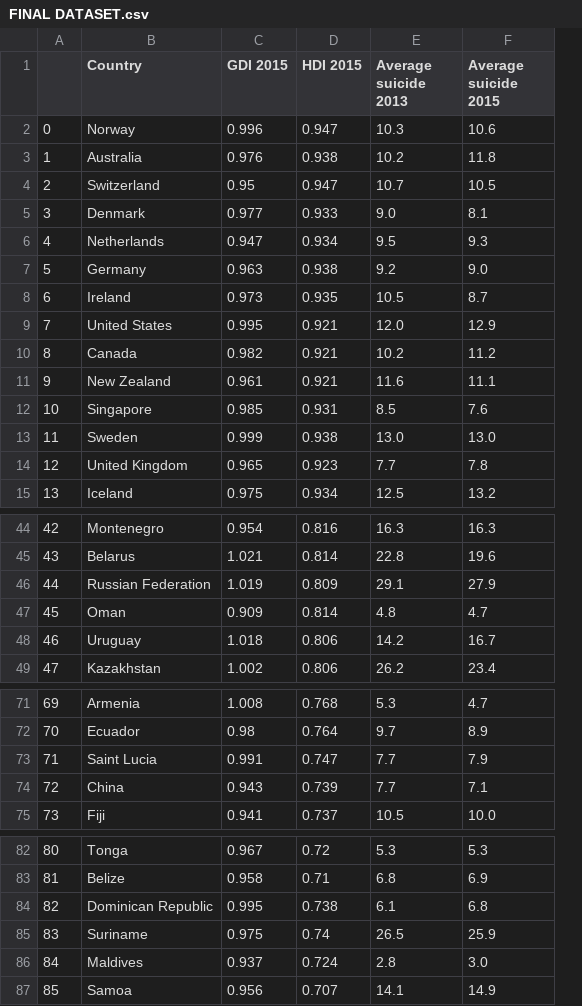
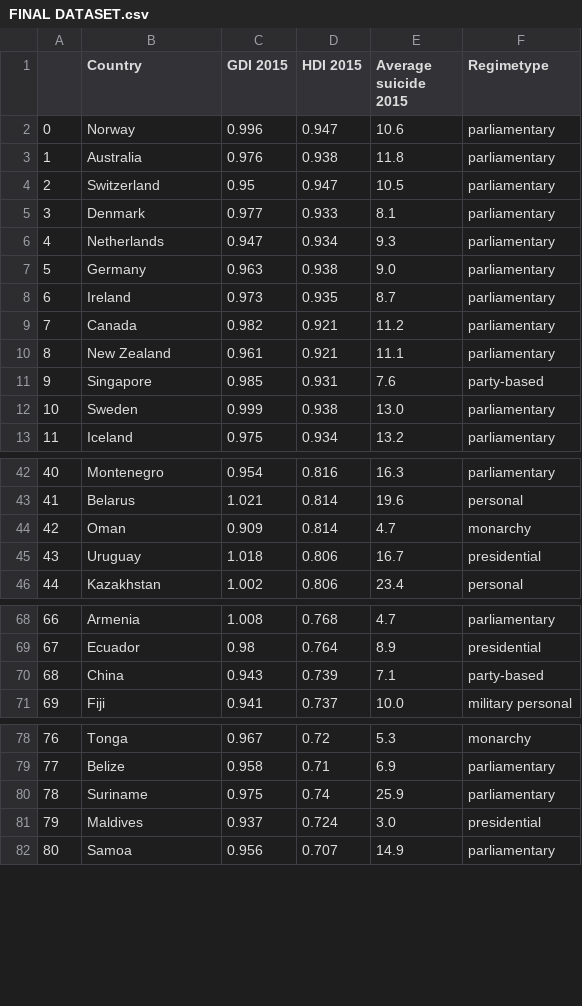
Before and after one commit to Lloydster25/Informatievisualisatie, a CSV file: databases/FINAL DATASET.csv, drawn as a sheet; only a part is shown, gaps mark what is left out; removed rows and columns are numbered as before the commit, all else as after; the diff covers the shown part only; the diff names each change by its address in the sheet, - before the commit and + after, or states it on an @@ line.

```diff
--- a/databases/FINAL DATASET.csv
+++ b/databases/FINAL DATASET.csv
-column E (Average suicide 2013), rows 2-8: 10.3 | 10.2 | 10.7 | 9.0 | 9.5 | 9.2 | 10.5; rows 10-13: 10.2 | 11.6 | 8.5 | 13.0; row 15: 12.5; rows 44-45: 16.3 | 22.8; rows 47-49: 4.8 | 14.2 | 26.2; rows 71-72: 5.3 | 9.7; rows 74-75: 7.7 | 10.5; rows 82-83: 5.3 | 6.8; rows 85-87: 26.5 | 2.8 | 14.1
+column F (Regimetype), rows 2-13: parliamentary | parliamentary | parliamentary | parliamentary | parliamentary | parliamentary | parliamentary | parliamentary | parliamentary | party-based | parliamentary | parliamentary; rows 42-46: parliamentary | personal | monarchy | presidential | personal; rows 68-71: parliamentary | presidential | party-based | military personal; rows 78-82: monarchy | parliamentary | parliamentary | presidential | parliamentary
-row 9: 7 | United States | 0.995 | 0.921 | 12.0 | 12.9
@@ column A renumbered from row 9 down @@
-row 14: 12 | United Kingdom | 0.965 | 0.923 | 7.7 | 7.8
-row 46: 44 | Russian Federation | 1.019 | 0.809 | 29.1 | 27.9
-row 73: 71 | Saint Lucia | 0.991 | 0.747 | 7.7 | 7.9
-row 84: 82 | Dominican Republic | 0.995 | 0.738 | 6.1 | 6.8
```
Also changed, not shown: 2 removed rows elsewhere in this file, databases/IV DATASET 1.csv, 3 other files.
